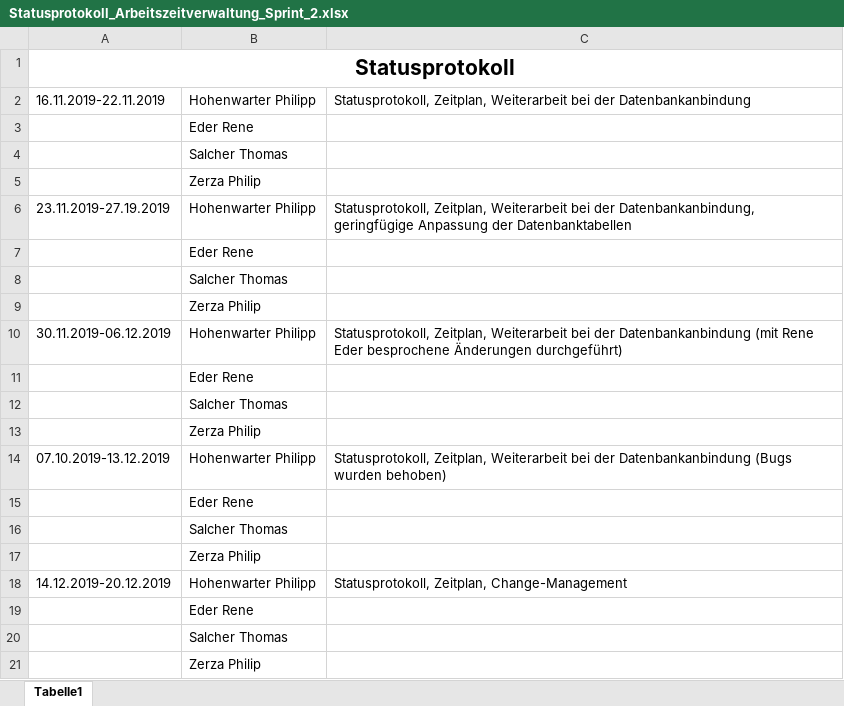
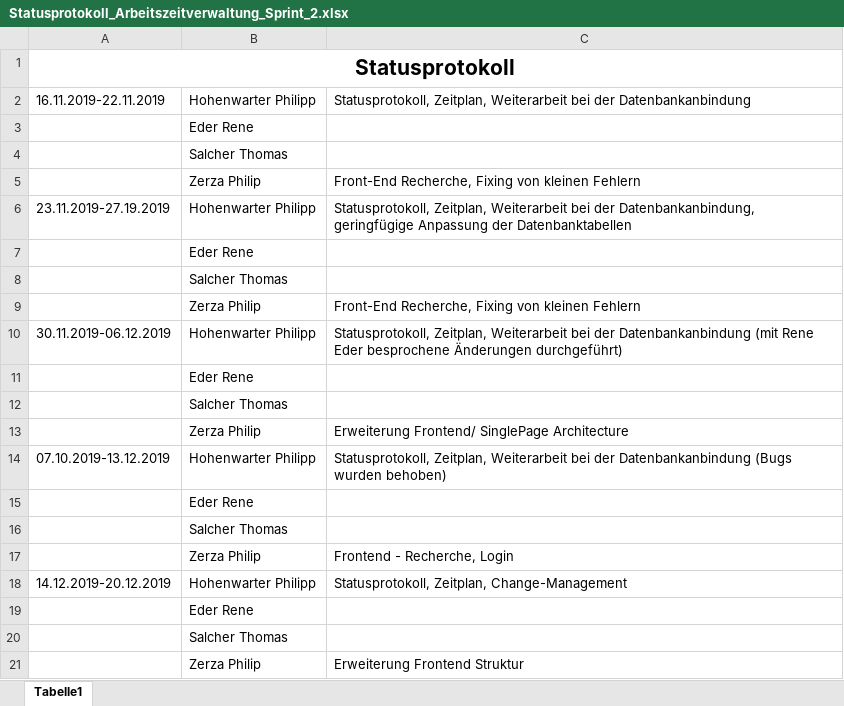
Before and after one commit to EderRene/Arbeitszeitverwaltung_Sportcamp_Salcher, an Excel workbook: Protokolle/Statusprotokoll_Arbeitszeitverwaltung_Sprint_2.xlsx, sheet Tabelle1, drawn as a sheet; values as stored, in another font and other column widths than the file's, no borders; the diff names each change by its address in the sheet, - before the commit and + after, or states it on an @@ line.

Commit message:
Statusprotokoll updated

```diff
--- a/Protokolle/Statusprotokoll_Arbeitszeitverwaltung_Sprint_2.xlsx (sheet Tabelle1)
+++ b/Protokolle/Statusprotokoll_Arbeitszeitverwaltung_Sprint_2.xlsx (sheet Tabelle1)
-C5: (empty)
+C5: Front-End Recherche, Fixing von kleinen Fehlern
-C9: (empty)
+C9: Front-End Recherche, Fixing von kleinen Fehlern
-C13: (empty)
+C13: Erweiterung Frontend/ SinglePage Architecture
-C17: (empty)
+C17: Frontend - Recherche, Login
-C21: (empty)
+C21: Erweiterung Frontend Struktur
```
